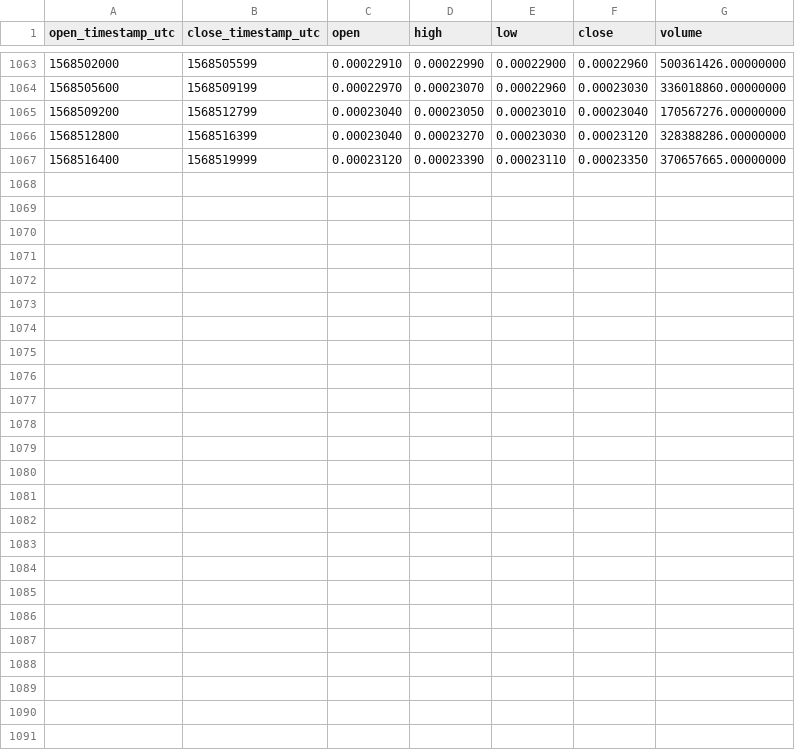
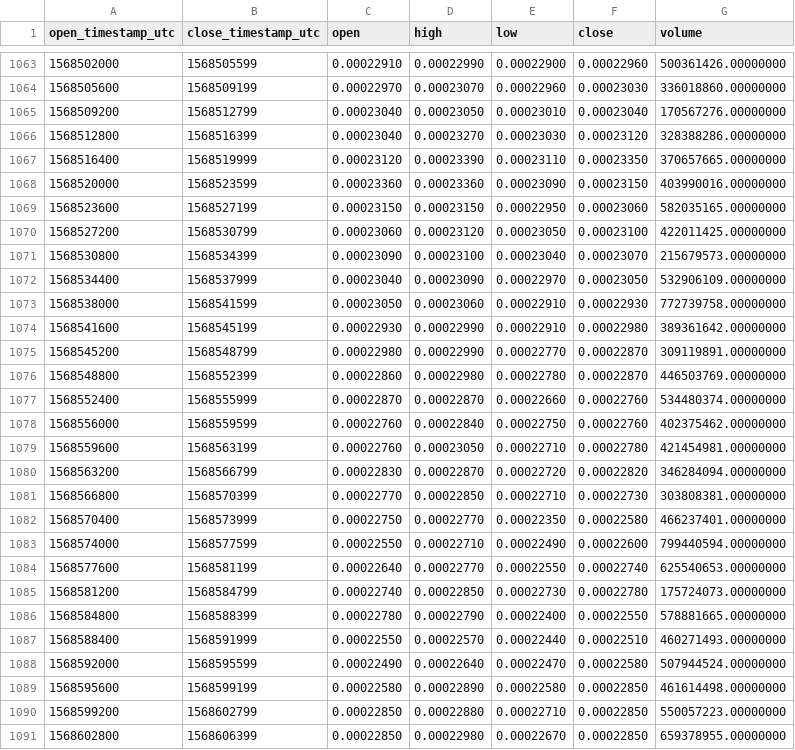
Before and after one commit to cryptobigbro/binance-WINUSDT, a CSV file: binance-WINUSDT-1h.csv, drawn as a sheet; only a part is shown, gaps mark what is left out.

Commit message:
Update OHLCV data.

```diff
--- a/binance-WINUSDT-1h.csv
+++ b/binance-WINUSDT-1h.csv
@@ -1067 +1067,25 @@ open_timestamp_utc,close_timestamp_utc,open,high,low,close,volume
 1568516400,1568519999,0.00023120,0.00023390,0.00023110,0.00023350,370657665.00000000
+1568520000,1568523599,0.00023360,0.00023360,0.00023090,0.00023150,403990016.00000000
+1568523600,1568527199,0.00023150,0.00023150,0.00022950,0.00023060,582035165.00000000
+1568527200,1568530799,0.00023060,0.00023120,0.00023050,0.00023100,422011425.00000000
+1568530800,1568534399,0.00023090,0.00023100,0.00023040,0.00023070,215679573.00000000
+1568534400,1568537999,0.00023040,0.00023090,0.00022970,0.00023050,532906109.00000000
+1568538000,1568541599,0.00023050,0.00023060,0.00022910,0.00022930,772739758.00000000
+1568541600,1568545199,0.00022930,0.00022990,0.00022910,0.00022980,389361642.00000000
+1568545200,1568548799,0.00022980,0.00022990,0.00022770,0.00022870,309119891.00000000
+1568548800,1568552399,0.00022860,0.00022980,0.00022780,0.00022870,446503769.00000000
+1568552400,1568555999,0.00022870,0.00022870,0.00022660,0.00022760,534480374.00000000
+1568556000,1568559599,0.00022760,0.00022840,0.00022750,0.00022760,402375462.00000000
+1568559600,1568563199,0.00022760,0.00023050,0.00022710,0.00022780,421454981.00000000
+1568563200,1568566799,0.00022830,0.00022870,0.00022720,0.00022820,346284094.00000000
+1568566800,1568570399,0.00022770,0.00022850,0.00022710,0.00022730,303808381.00000000
+1568570400,1568573999,0.00022750,0.00022770,0.00022350,0.00022580,466237401.00000000
+1568574000,1568577599,0.00022550,0.00022710,0.00022490,0.00022600,799440594.00000000
+1568577600,1568581199,0.00022640,0.00022770,0.00022550,0.00022740,625540653.00000000
+1568581200,1568584799,0.00022740,0.00022850,0.00022730,0.00022780,175724073.00000000
+1568584800,1568588399,0.00022780,0.00022790,0.00022400,0.00022550,578881665.00000000
+1568588400,1568591999,0.00022550,0.00022570,0.00022440,0.00022510,460271493.00000000
+1568592000,1568595599,0.00022490,0.00022640,0.00022470,0.00022580,507944524.00000000
+1568595600,1568599199,0.00022580,0.00022890,0.00022580,0.00022850,461614498.00000000
+1568599200,1568602799,0.00022850,0.00022880,0.00022710,0.00022850,550057223.00000000
+1568602800,1568606399,0.00022850,0.00022980,0.00022670,0.00022850,659378955.00000000
```
Also changed, not shown: binance-WINUSDT-1d.csv.
